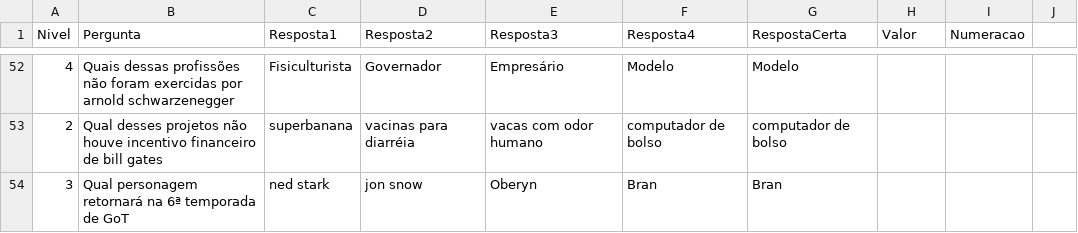
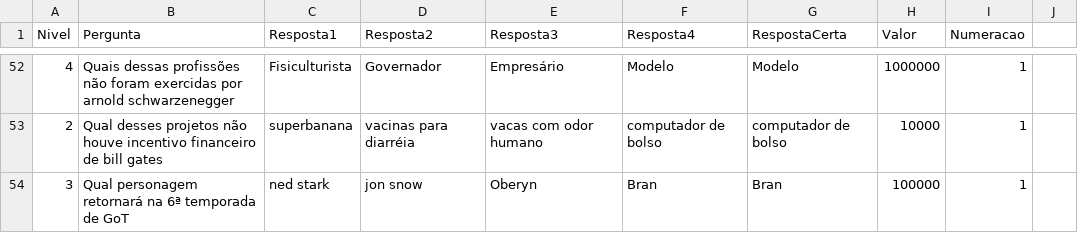
Before and after one commit to AndressAndrade/ufba-java-jogodomilhaosibugator, a CSV file: ShowdoMilhao/perguntas.csv, drawn as a sheet; only a part is shown, gaps mark what is left out; the diff covers the shown part only.

```diff
--- a/ShowdoMilhao/perguntas.csv
+++ b/ShowdoMilhao/perguntas.csv
@@ -52,3 +52,3 @@ Nivel,Pergunta,Resposta1,Resposta2,Resposta3,Resposta4,RespostaCerta,Valor,Numer
-"4","Quais dessas profissões não foram exercidas por arnold schwarzenegger","Fisiculturista","Governador","Empresário","Modelo","Modelo","",""
-"2","Qual desses projetos não houve incentivo financeiro de bill gates","superbanana","vacinas para diarréia","vacas com odor humano","computador de bolso","computador de bolso","",""
-"3","Qual personagem retornará na 6ª temporada de GoT","ned stark","jon snow","Oberyn","Bran","Bran","",""
+"4","Quais dessas profissões não foram exercidas por arnold schwarzenegger","Fisiculturista","Governador","Empresário","Modelo","Modelo","1000000","1"
+"2","Qual desses projetos não houve incentivo financeiro de bill gates","superbanana","vacinas para diarréia","vacas com odor humano","computador de bolso","computador de bolso","10000","1"
+"3","Qual personagem retornará na 6ª temporada de GoT","ned stark","jon snow","Oberyn","Bran","Bran","100000","1"
```
Also changed, not shown: 54 edited cells elsewhere in this file.
